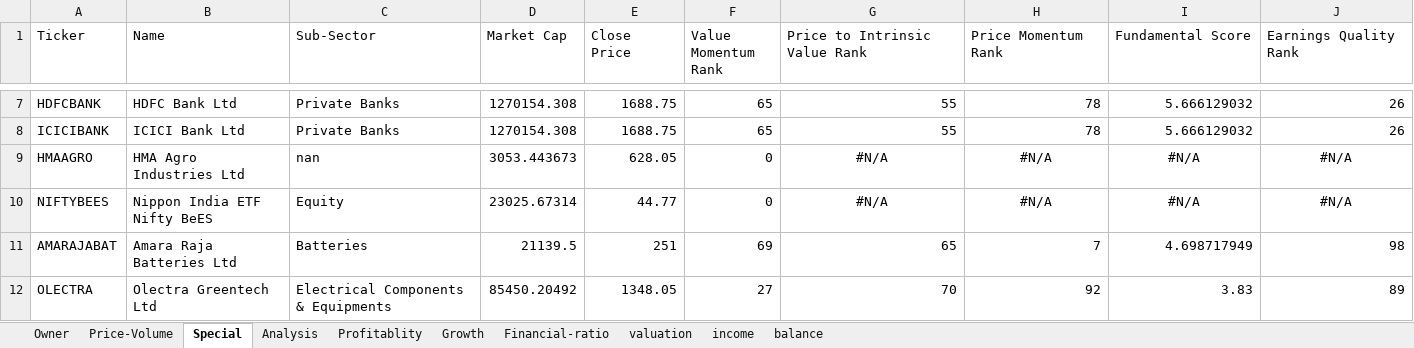
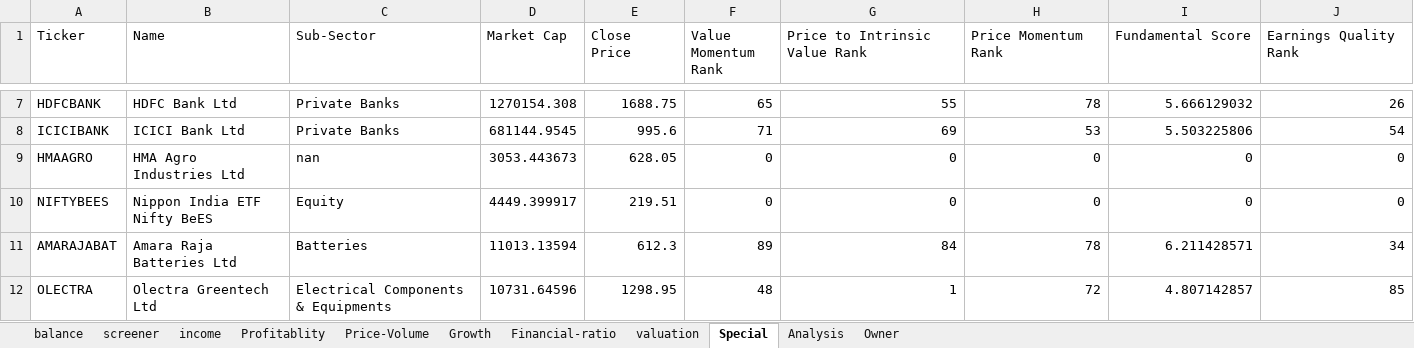
Before and after one commit to Suraj-Embedd-Os/etc, an Excel workbook: NIFTY/Ticker Tap/my_holding.xlsx, sheet Special, drawn as a sheet; only a part is shown, gaps mark what is left out; values as stored, in another font and other column widths than the file's, no borders; the diff covers the shown part only; the diff names each change by its address in the sheet, - before the commit and + after, or states it on an @@ line.

```diff
--- a/NIFTY/Ticker Tap/my_holding.xlsx (sheet Special)
+++ b/NIFTY/Ticker Tap/my_holding.xlsx (sheet Special)
+sheet tab: screener
@@ sheet tab order changed: balance | screener | income | Profitablity | Price-Volume | Growth | Financial-ratio | valuation | Special | Analysis | Owner @@
-D8 (Market Cap): 1270154.308
+D8 (Market Cap): 681144.9545
-E8 (Close Price): 1688.75
+E8 (Close Price): 995.6
-F8 (Value Momentum Rank): 65
+F8 (Value Momentum Rank): 71
-G8 (Price to Intrinsic Value Rank): 55
+G8 (Price to Intrinsic Value Rank): 69
-H8 (Price Momentum Rank): 78
+H8 (Price Momentum Rank): 53
-I8 (Fundamental Score): 5.666129032
+I8 (Fundamental Score): 5.503225806
-J8 (Earnings Quality Rank): 26
+J8 (Earnings Quality Rank): 54
-G9:G10 (Price to Intrinsic Value Rank): #N/A
+G9:G10 (Price to Intrinsic Value Rank): 0
-G9:J10 alignment: center
+G9:J10 alignment: right
-H9:H10 (Price Momentum Rank): #N/A
+H9:H10 (Price Momentum Rank): 0
-I9:I10 (Fundamental Score): #N/A
+I9:I10 (Fundamental Score): 0
-J9:J10 (Earnings Quality Rank): #N/A
+J9:J10 (Earnings Quality Rank): 0
-D10 (Market Cap): 23025.67314
+D10 (Market Cap): 4449.399917
-E10 (Close Price): 44.77
+E10 (Close Price): 219.51
-D11 (Market Cap): 21139.5
+D11 (Market Cap): 11013.13594
-E11 (Close Price): 251
+E11 (Close Price): 612.3
-F11 (Value Momentum Rank): 69
+F11 (Value Momentum Rank): 89
-G11 (Price to Intrinsic Value Rank): 65
+G11 (Price to Intrinsic Value Rank): 84
-H11 (Price Momentum Rank): 7
+H11 (Price Momentum Rank): 78
-I11 (Fundamental Score): 4.698717949
+I11 (Fundamental Score): 6.211428571
-J11 (Earnings Quality Rank): 98
+J11 (Earnings Quality Rank): 34
-D12 (Market Cap): 85450.20492
+D12 (Market Cap): 10731.64596
-E12 (Close Price): 1348.05
+E12 (Close Price): 1298.95
-F12 (Value Momentum Rank): 27
+F12 (Value Momentum Rank): 48
-G12 (Price to Intrinsic Value Rank): 70
+G12 (Price to Intrinsic Value Rank): 1
-H12 (Price Momentum Rank): 92
+H12 (Price Momentum Rank): 72
-I12 (Fundamental Score): 3.83
+I12 (Fundamental Score): 4.807142857
-J12 (Earnings Quality Rank): 89
+J12 (Earnings Quality Rank): 85
```
Also changed, not shown: 200 edited cells and cell formats elsewhere in this sheet, sheet income, sheet Profitablity, sheet Growth, sheet valuation, sheet balance, 1 other file.
